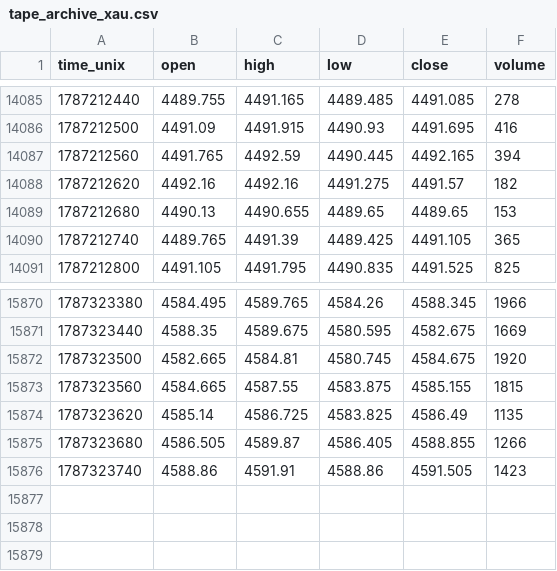
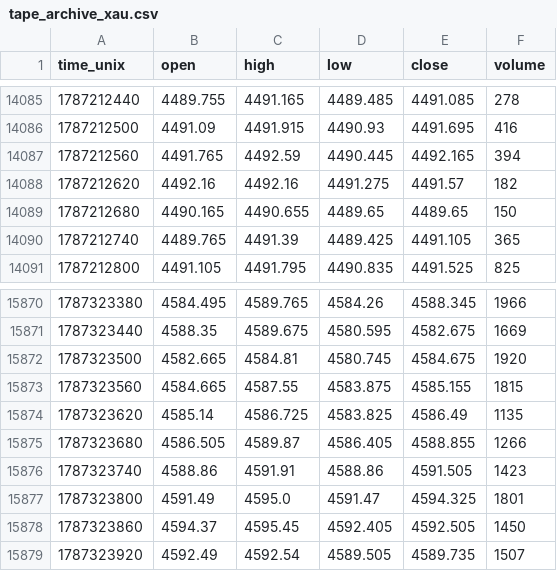
Before and after one commit to zeecitizen/turtle, a CSV file: monitor/tape_archive_xau.csv, drawn as a sheet; only a part is shown, gaps mark what is left out.

```diff
--- a/monitor/tape_archive_xau.csv
+++ b/monitor/tape_archive_xau.csv
@@ -14088,3 +14088,3 @@ time_unix,open,high,low,close,volume
 1787212620,4492.16,4492.16,4491.275,4491.57,182
-1787212680,4490.13,4490.655,4489.65,4489.65,153
+1787212680,4490.165,4490.655,4489.65,4489.65,150
 1787212740,4489.765,4491.39,4489.425,4491.105,365
@@ -15876 +15876,4 @@ time_unix,open,high,low,close,volume
 1787323740,4588.86,4591.91,4588.86,4591.505,1423
+1787323800,4591.49,4595.0,4591.47,4594.325,1801
+1787323860,4594.37,4595.45,4592.405,4592.505,1450
+1787323920,4592.49,4592.54,4589.505,4589.735,1507
```
Also changed, not shown: 12 other files.
